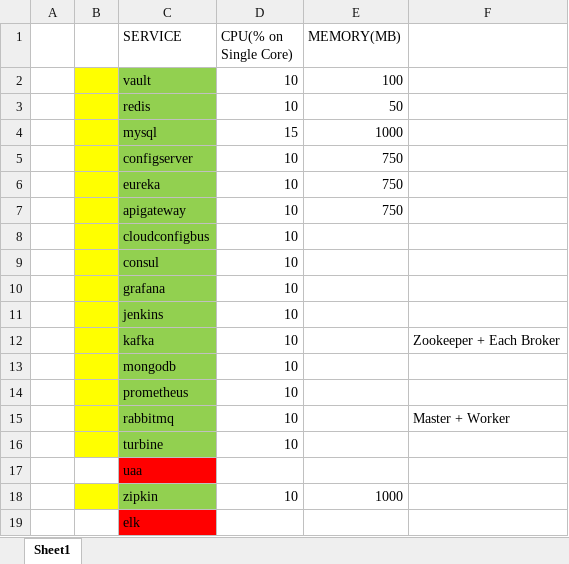
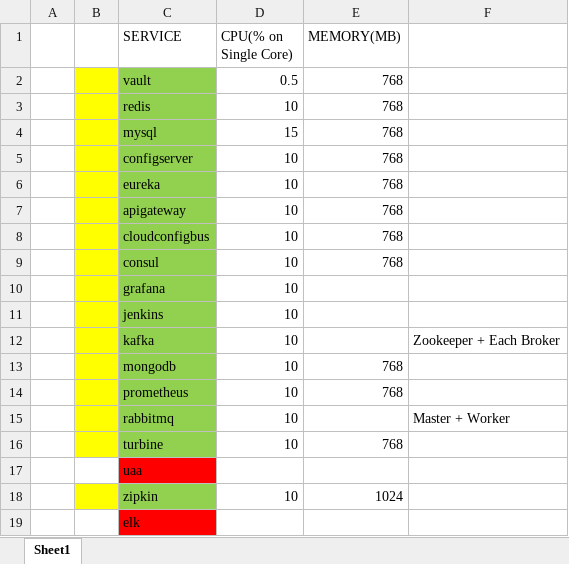
Before and after one commit to tamalnayek/mschassis, an Excel workbook: Quotas.xlsx, sheet Sheet1, drawn as a sheet; values as stored, in another font and other column widths than the file's, no borders; the diff names each change by its address in the sheet, - before the commit and + after, or states it on an @@ line.

```diff
--- a/Quotas.xlsx (sheet Sheet1)
+++ b/Quotas.xlsx (sheet Sheet1)
-D2 (CPU(% on Single Core)): 10
+D2 (CPU(% on Single Core)): 0.5
-E2 (MEMORY(MB)): 100
+E2 (MEMORY(MB)): 768
-E3 (MEMORY(MB)): 50
+E3 (MEMORY(MB)): 768
-E4 (MEMORY(MB)): 1000
+E4 (MEMORY(MB)): 768
-E5:E7 (MEMORY(MB)): 750
+E5:E7 (MEMORY(MB)): 768
-E8:E9 (MEMORY(MB)): (empty)
+E8:E9 (MEMORY(MB)): 768
-E13:E14 (MEMORY(MB)): (empty)
+E13:E14 (MEMORY(MB)): 768
-E16 (MEMORY(MB)): (empty)
+E16 (MEMORY(MB)): 768
-E18 (MEMORY(MB)): 1000
+E18 (MEMORY(MB)): 1024
```
Also changed, not shown: 16 other files.
